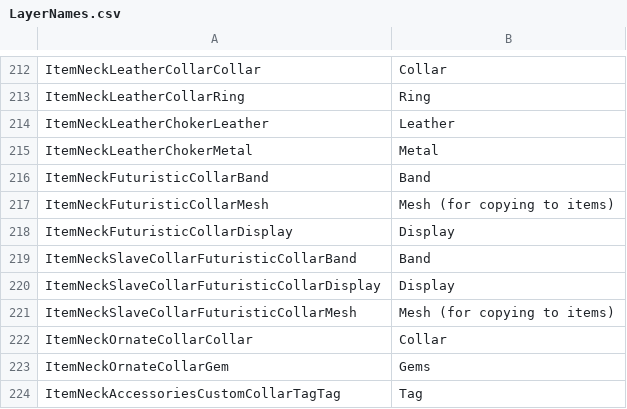
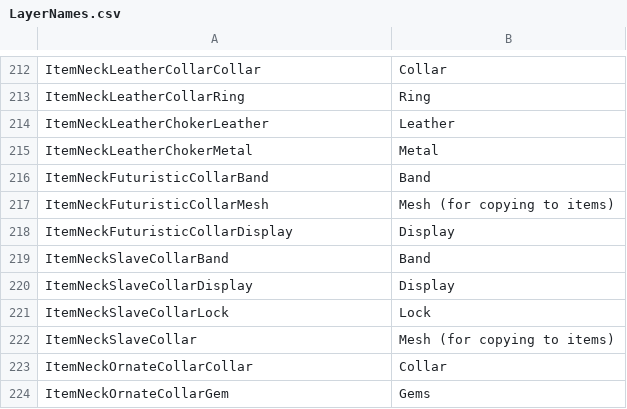
Before and after one commit to llll434/Bondage-College, a CSV file: BondageClub/Assets/Female3DCG/LayerNames.csv, drawn as a sheet; only a part is shown, gaps mark what is left out; the shorter side is filled out with more unchanged rows.

```diff
--- a/BondageClub/Assets/Female3DCG/LayerNames.csv
+++ b/BondageClub/Assets/Female3DCG/LayerNames.csv
@@ -218,5 +218,6 @@ ItemNeckFuturisticCollarMesh,Mesh (for copying to items)
 ItemNeckFuturisticCollarDisplay,Display
-ItemNeckSlaveCollarFuturisticCollarBand,Band
-ItemNeckSlaveCollarFuturisticCollarDisplay,Display
-ItemNeckSlaveCollarFuturisticCollarMesh, Mesh (for copying to items)
+ItemNeckSlaveCollarBand,Band
+ItemNeckSlaveCollarDisplay,Display
+ItemNeckSlaveCollarLock,Lock
+ItemNeckSlaveCollar, Mesh (for copying to items)
 ItemNeckOrnateCollarCollar,Collar
```
Also changed, not shown: 2 other files.
